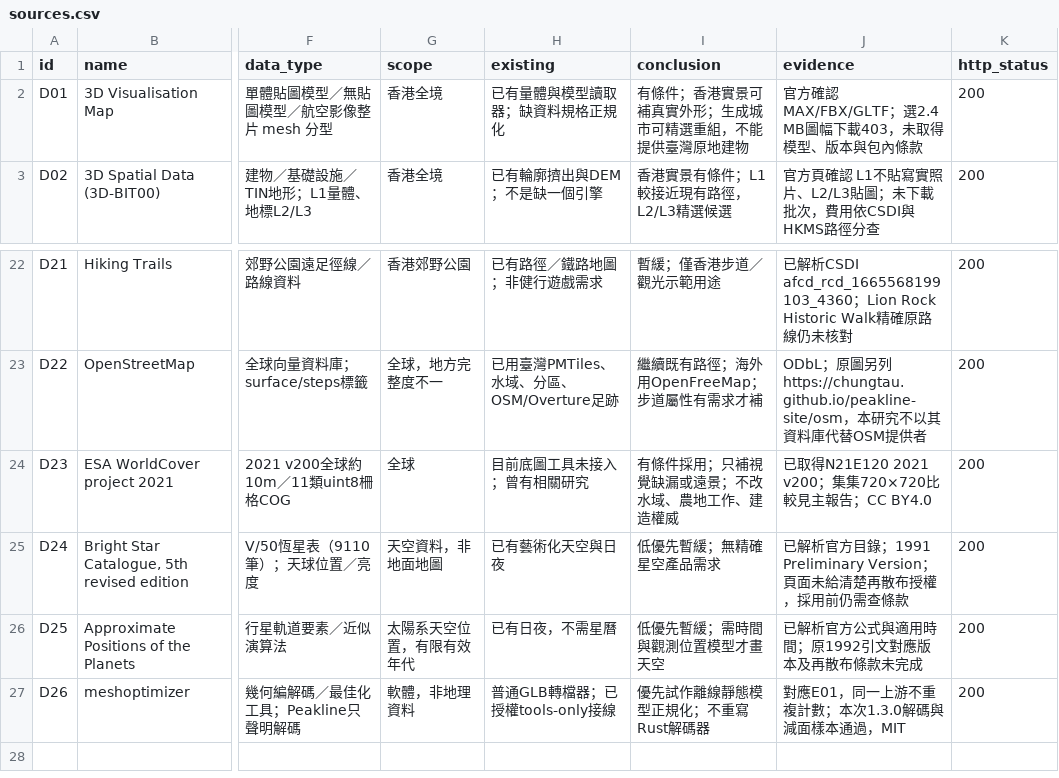
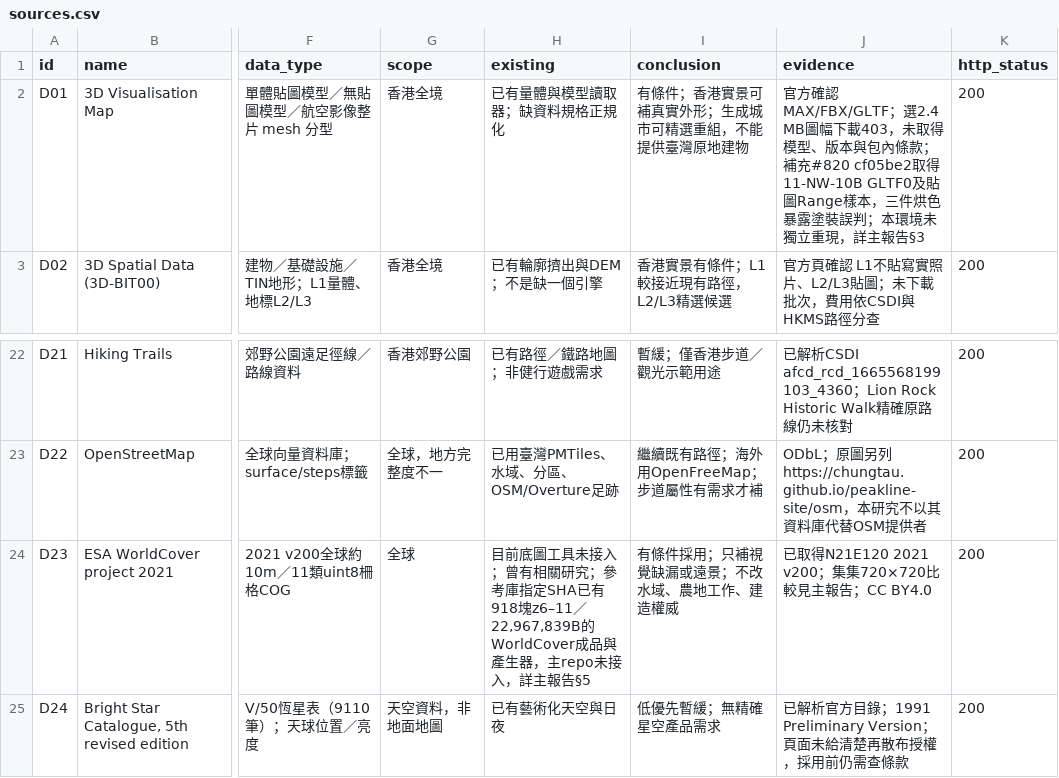
Before and after one commit to a91453/railway-game-ios, a CSV file: docs/research/peakline-map-engine-study/sources.csv, drawn as a sheet; only a part is shown, gaps mark what is left out; the shorter side is filled out with more unchanged rows; the diff names each change by its address in the sheet, - before the commit and + after, or states it on an @@ line.

Commit message:
docs: reconcile Peakline supplement and audit offline tool dependencies
Keep original experiment records, verify an MIT-only static replay, and distinguish supplementary Hong Kong and WorldCover evidence.

Agent: Codex

```diff
--- a/docs/research/peakline-map-engine-study/sources.csv
+++ b/docs/research/peakline-map-engine-study/sources.csv
-J2 (evidence): …包內條款
+J2 (evidence): …包內條款；補充#820 cf05be2取得11-NW-10B GLTF0及貼圖Range樣本，三件烘色暴露塗裝誤判；本環境未獨立重現，詳主報告§3
-H24 (existing): …相關研究
+H24 (existing): …相關研究；參考庫指定SHA已有918塊z6–11／22,967,839B的WorldCover成品與產生器，主repo未接入，詳主報告§5
```
Also changed, not shown: 12 other files.
